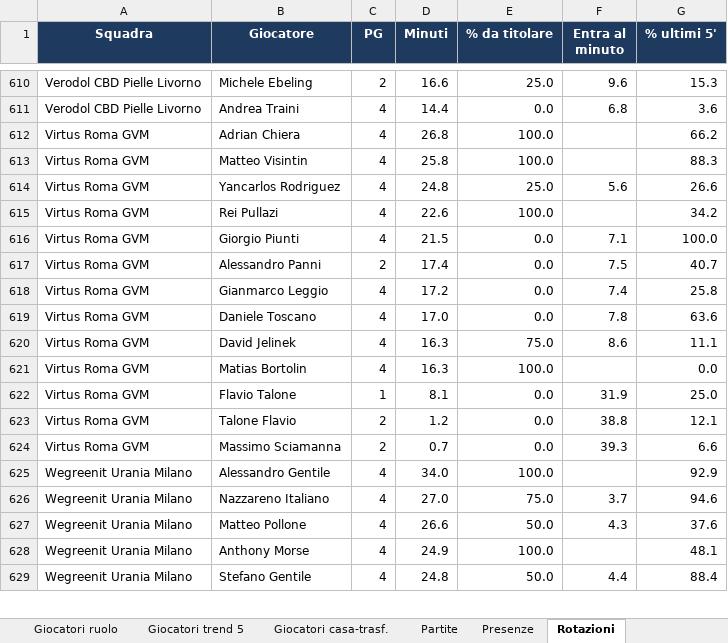
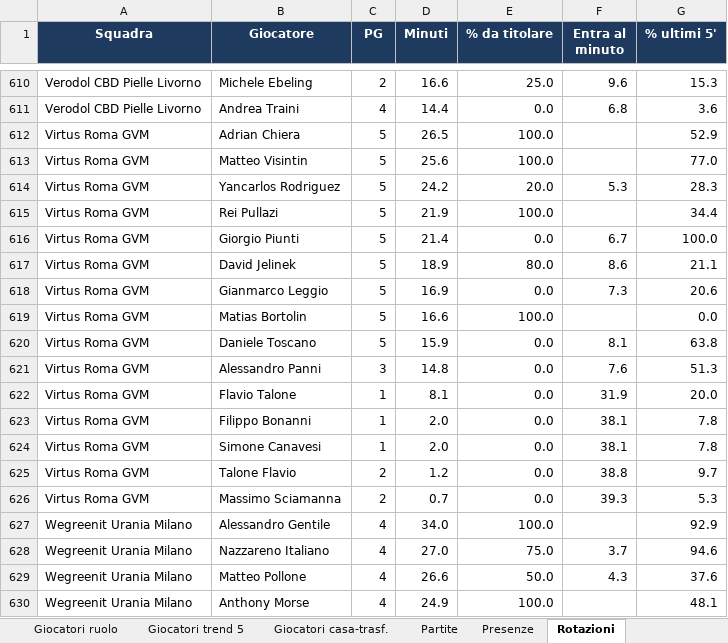
Before and after one commit to pierfrancescooliva12-png/basketball-stats, an Excel workbook: reports/riepilogo_x2627.xlsx, sheet Rotazioni, drawn as a sheet; only a part is shown, gaps mark what is left out; the shorter side is filled out with more unchanged rows; values as stored, in another font and other column widths than the file's, no borders; removed rows and columns are numbered as before the commit, all else as after; the diff covers the shown part only; the diff names each change by its address in the sheet, - before the commit and + after, or states it on an @@ line.

```diff
--- a/reports/riepilogo_x2627.xlsx (sheet Rotazioni)
+++ b/reports/riepilogo_x2627.xlsx (sheet Rotazioni)
-C612:C616 (PG): 4
+C612:C616 (PG): 5
-D612 (Minuti): 26.8
+D612 (Minuti): 26.5
-G612 (% ultimi 5'): 66.2
+G612 (% ultimi 5'): 52.9
-D613 (Minuti): 25.8
+D613 (Minuti): 25.6
-G613 (% ultimi 5'): 88.3
+G613 (% ultimi 5'): 77.0
-D614 (Minuti): 24.8
+D614 (Minuti): 24.2
-E614 (% da titolare): 25.0
+E614 (% da titolare): 20.0
-F614 (Entra al minuto): 5.6
+F614 (Entra al minuto): 5.3
-G614 (% ultimi 5'): 26.6
+G614 (% ultimi 5'): 28.3
-D615 (Minuti): 22.6
+D615 (Minuti): 21.9
-G615 (% ultimi 5'): 34.2
+G615 (% ultimi 5'): 34.4
-D616 (Minuti): 21.5
+D616 (Minuti): 21.4
-F616 (Entra al minuto): 7.1
+F616 (Entra al minuto): 6.7
-row 617: Virtus Roma GVM | Alessandro Panni | 2 | 17.4 | 0.0 | 7.5 | 40.7
-row 618: Virtus Roma GVM | Gianmarco Leggio | 4 | 17.2 | 0.0 | 7.4 | 25.8
-row 619: Virtus Roma GVM | Daniele Toscano | 4 | 17.0 | 0.0 | 7.8 | 63.6
-C617 (PG): 4
+C617 (PG): 5
-D617 (Minuti): 16.3
+D617 (Minuti): 18.9
-E617 (% da titolare): 75.0
+E617 (% da titolare): 80.0
-G617 (% ultimi 5'): 11.1
+G617 (% ultimi 5'): 21.1
+row 618: Virtus Roma GVM | Gianmarco Leggio | 5 | 16.9 | 0.0 | 7.3 | 20.6
-C619 (PG): 4
+C619 (PG): 5
-D619 (Minuti): 16.3
+D619 (Minuti): 16.6
+row 620: Virtus Roma GVM | Daniele Toscano | 5 | 15.9 | 0.0 | 8.1 | 63.8
+row 621: Virtus Roma GVM | Alessandro Panni | 3 | 14.8 | 0.0 | 7.6 | 51.3
-G622 (% ultimi 5'): 25.0
+G622 (% ultimi 5'): 20.0
+row 623: Virtus Roma GVM | Filippo Bonanni | 1 | 2.0 | 0.0 | 38.1 | 7.8
+row 624: Virtus Roma GVM | Simone Canavesi | 1 | 2.0 | 0.0 | 38.1 | 7.8
-G625 (% ultimi 5'): 12.1
+G625 (% ultimi 5'): 9.7
-G626 (% ultimi 5'): 6.6
+G626 (% ultimi 5'): 5.3
```
Also changed, not shown: 3 added rows, 3 removed rows and 31 edited cells elsewhere in this sheet, sheet Giocatori avanzate, sheet Giocatori totali, sheet Giocatori per 40, sheet Giocatori ruolo, sheet Giocatori medie, sheet Giocatori trend 5, 1 more sheet, 2 other files.
